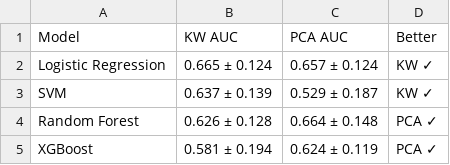
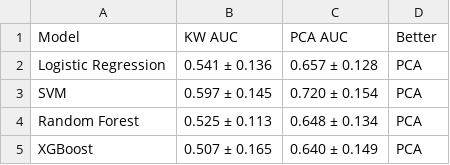
Before and after one commit to jimkam24/BioMedProject, a CSV file: results/tables/comparison_cd.csv, drawn as a sheet.

```diff
--- a/results/tables/comparison_cd.csv
+++ b/results/tables/comparison_cd.csv
@@ -1,5 +1,5 @@
 Model,KW AUC,PCA AUC,Better
-Logistic Regression,0.665 ± 0.124,0.657 ± 0.124,KW ✓
-SVM,0.637 ± 0.139,0.529 ± 0.187,KW ✓
-Random Forest,0.626 ± 0.128,0.664 ± 0.148,PCA ✓
-XGBoost,0.581 ± 0.194,0.624 ± 0.119,PCA ✓
+Logistic Regression,0.541 ± 0.136,0.657 ± 0.128,PCA
+SVM,0.597 ± 0.145,0.720 ± 0.154,PCA
+Random Forest,0.525 ± 0.113,0.648 ± 0.134,PCA
+XGBoost,0.507 ± 0.165,0.640 ± 0.149,PCA
```
Also changed, not shown: results/tables/comparison_uc.csv, results/tables/ml_results_kw_cd.csv, 16 other files.
